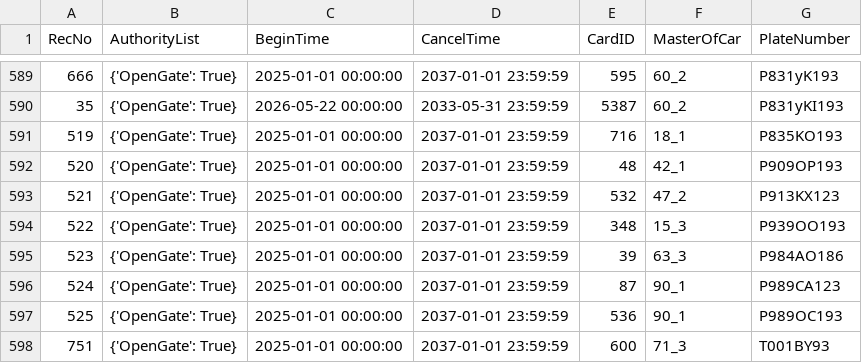
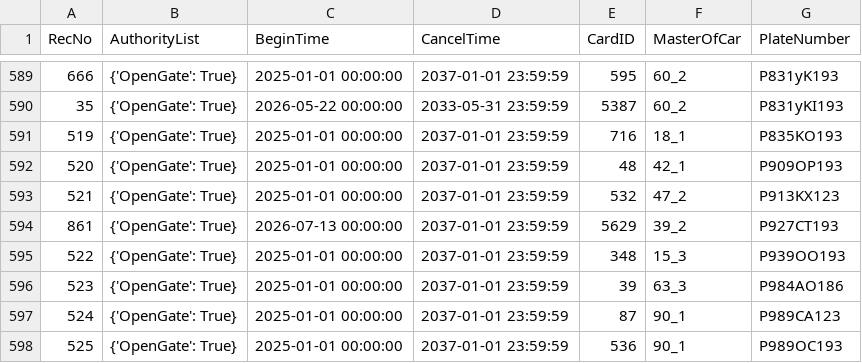
Before and after one commit to Fulltimetrading/importapn19052026-owner-report, a CSV file: data/importAPN19052026.csv, drawn as a sheet; only a part is shown, gaps mark what is left out; the shorter side is filled out with more unchanged rows; the diff names each change by its address in the sheet, - before the commit and + after, or states it on an @@ line.

Commit message:
Add source CSV data

```diff
--- a/data/importAPN19052026.csv
+++ b/data/importAPN19052026.csv
+row 594: 861 | {'OpenGate': True} | 2026-07-13 00:00:00 | 2037-01-01 23:59:59 | 5629 | 39_2 | P927CT193
```
Also changed, not shown: 1 other file.
